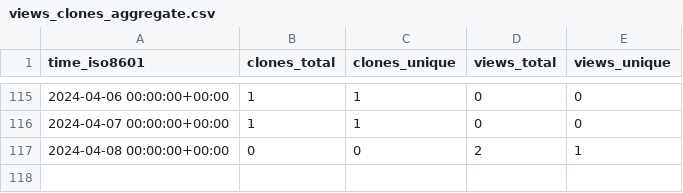
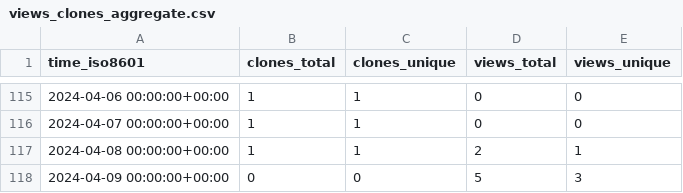
Before and after one commit to OSU-Nowlab/MCR-DL, a CSV file: OSU-Nowlab/MCR-DL/ghrs-data/views_clones_aggregate.csv, drawn as a sheet; only a part is shown, gaps mark what is left out.

```diff
--- a/OSU-Nowlab/MCR-DL/ghrs-data/views_clones_aggregate.csv
+++ b/OSU-Nowlab/MCR-DL/ghrs-data/views_clones_aggregate.csv
@@ -116,2 +116,3 @@ time_iso8601,clones_total,clones_unique,views_total,views_unique
 2024-04-07 00:00:00+00:00,1,1,0,0
-2024-04-08 00:00:00+00:00,0,0,2,1
+2024-04-08 00:00:00+00:00,1,1,2,1
+2024-04-09 00:00:00+00:00,0,0,5,3
```
Also changed, not shown: 1 other file.
